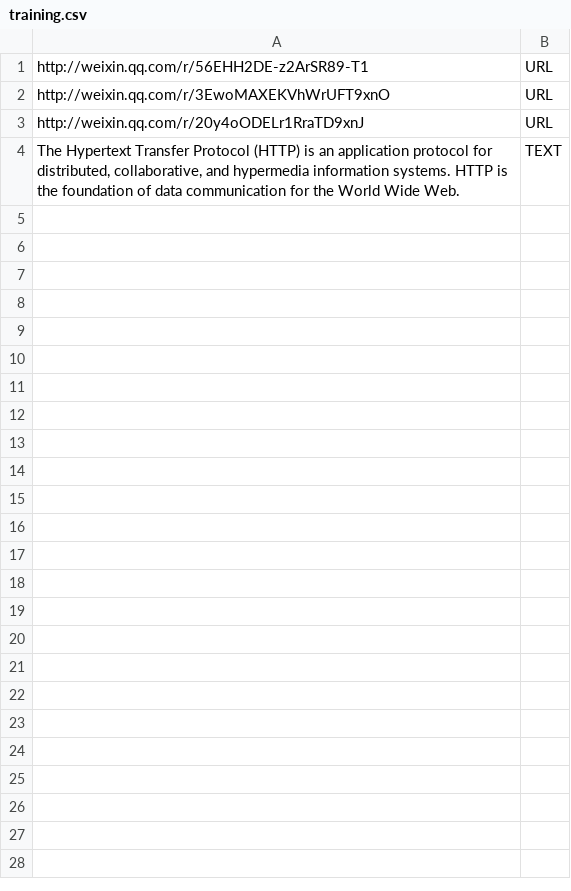
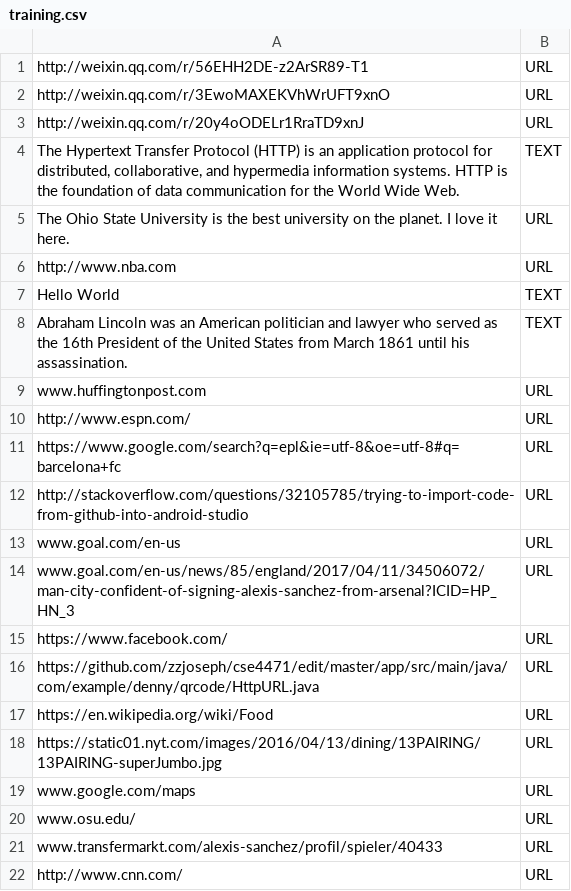
Before and after one commit to zzjoseph/cse4471, a CSV file: app/src/main/java/com/example/denny/qrcode/training.csv, drawn as a sheet.

Commit message:
added several urls to training.. this is a test

```diff
--- a/app/src/main/java/com/example/denny/qrcode/training.csv
+++ b/app/src/main/java/com/example/denny/qrcode/training.csv
@@ -4 +4,19 @@
 "The Hypertext Transfer Protocol (HTTP) is an application protocol for distributed, collaborative, and hypermedia information systems. HTTP is the foundation of data communication for the World Wide Web.", "TEXT"
+"The Ohio State University is the best university on the planet. I love it here.", "URL"
+"http://www.nba.com", "URL"
+"Hello World", "TEXT"
+"Abraham Lincoln was an American politician and lawyer who served as the 16th President of the United States from March 1861 until his assassination.", "TEXT"
+"www.huffingtonpost.com", "URL"
+"http://www.espn.com/", "URL"
+"https://www.google.com/search?q=epl&ie=utf-8&oe=utf-8#q=barcelona+fc", "URL"
+"http://stackoverflow.com/questions/32105785/trying-to-import-code-from-github-into-android-studio", "URL"
+"www.goal.com/en-us", "URL"
+"www.goal.com/en-us/news/85/england/2017/04/11/34506072/man-city-confident-of-signing-alexis-sanchez-from-arsenal?ICID=HP_HN_3", "URL"
+"https://www.facebook.com/", "URL"
+"https://github.com/zzjoseph/cse4471/edit/master/app/src/main/java/com/example/denny/qrcode/HttpURL.java", "URL"
+"https://en.wikipedia.org/wiki/Food", "URL"
+"https://static01.nyt.com/images/2016/04/13/dining/13PAIRING/13PAIRING-superJumbo.jpg", "URL"
+"www.google.com/maps", "URL"
+"www.osu.edu/", "URL"
+"www.transfermarkt.com/alexis-sanchez/profil/spieler/40433", "URL"
+"http://www.cnn.com/", "URL"
```
Also changed, not shown: 1 other file.
